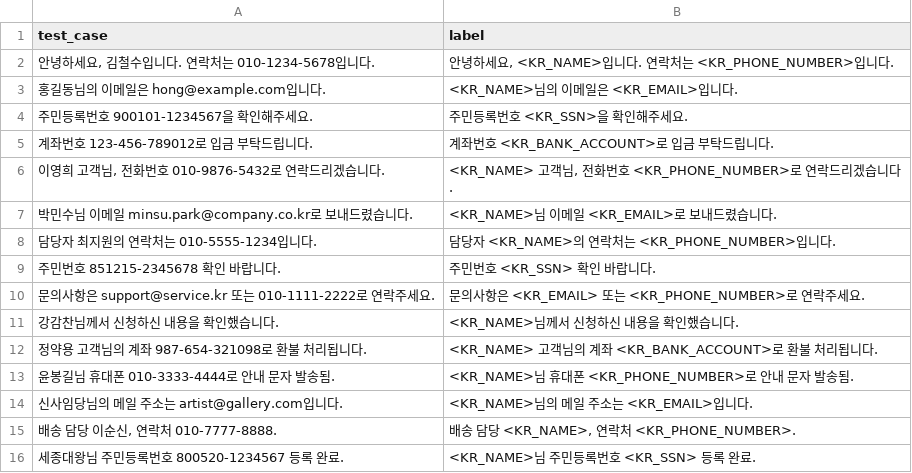
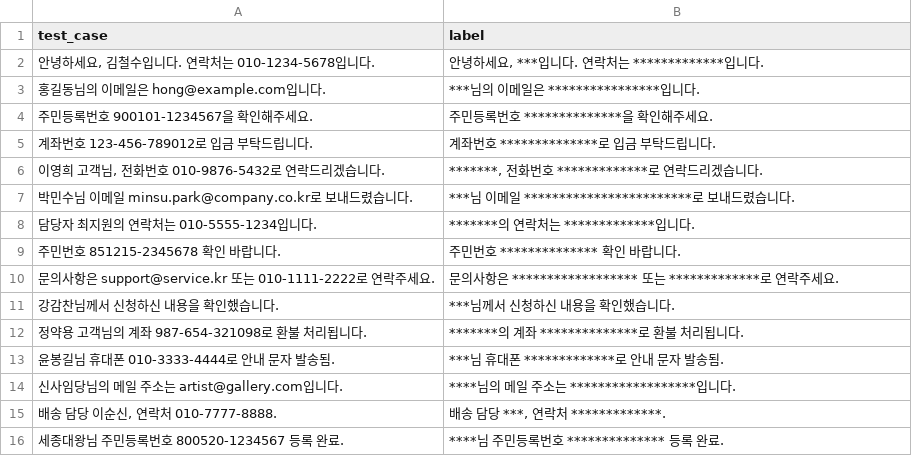
Before and after one commit to MSFT-AI-BUILD-INTERNAL/pii-shield, a CSV file: bench/ko/dataset.csv, drawn as a sheet.

```diff
--- a/bench/ko/dataset.csv
+++ b/bench/ko/dataset.csv
@@ -1,16 +1,16 @@
 test_case,label
-"안녕하세요, 김철수입니다. 연락처는 010-1234-5678입니다.","안녕하세요, <KR_NAME>입니다. 연락처는 <KR_PHONE_NUMBER>입니다."
-"홍길동님의 이메일은 hong@example.com입니다.","<KR_NAME>님의 이메일은 <KR_EMAIL>입니다."
-"주민등록번호 900101-1234567을 확인해주세요.","주민등록번호 <KR_SSN>을 확인해주세요."
-"계좌번호 123-456-789012로 입금 부탁드립니다.","계좌번호 <KR_BANK_ACCOUNT>로 입금 부탁드립니다."
-"이영희 고객님, 전화번호 010-9876-5432로 연락드리겠습니다.","<KR_NAME> 고객님, 전화번호 <KR_PHONE_NUMBER>로 연락드리겠습니다."
-"박민수님 이메일 minsu.park@company.co.kr로 보내드렸습니다.","<KR_NAME>님 이메일 <KR_EMAIL>로 보내드렸습니다."
-"담당자 최지원의 연락처는 010-5555-1234입니다.","담당자 <KR_NAME>의 연락처는 <KR_PHONE_NUMBER>입니다."
-"주민번호 851215-2345678 확인 바랍니다.","주민번호 <KR_SSN> 확인 바랍니다."
-"문의사항은 support@service.kr 또는 010-1111-2222로 연락주세요.","문의사항은 <KR_EMAIL> 또는 <KR_PHONE_NUMBER>로 연락주세요."
-"강감찬님께서 신청하신 내용을 확인했습니다.","<KR_NAME>님께서 신청하신 내용을 확인했습니다."
-"정약용 고객님의 계좌 987-654-321098로 환불 처리됩니다.","<KR_NAME> 고객님의 계좌 <KR_BANK_ACCOUNT>로 환불 처리됩니다."
-"윤봉길님 휴대폰 010-3333-4444로 안내 문자 발송됨.","<KR_NAME>님 휴대폰 <KR_PHONE_NUMBER>로 안내 문자 발송됨."
-"신사임당님의 메일 주소는 artist@gallery.com입니다.","<KR_NAME>님의 메일 주소는 <KR_EMAIL>입니다."
-"배송 담당 이순신, 연락처 010-7777-8888.","배송 담당 <KR_NAME>, 연락처 <KR_PHONE_NUMBER>."
-"세종대왕님 주민등록번호 800520-1234567 등록 완료.","<KR_NAME>님 주민등록번호 <KR_SSN> 등록 완료."
+"안녕하세요, 김철수입니다. 연락처는 010-1234-5678입니다.","안녕하세요, ***입니다. 연락처는 *************입니다."
+"홍길동님의 이메일은 hong@example.com입니다.","***님의 이메일은 ****************입니다."
+"주민등록번호 900101-1234567을 확인해주세요.","주민등록번호 **************을 확인해주세요."
+"계좌번호 123-456-789012로 입금 부탁드립니다.","계좌번호 **************로 입금 부탁드립니다."
+"이영희 고객님, 전화번호 010-9876-5432로 연락드리겠습니다.","*******, 전화번호 *************로 연락드리겠습니다."
+"박민수님 이메일 minsu.park@company.co.kr로 보내드렸습니다.","***님 이메일 ************************로 보내드렸습니다."
+"담당자 최지원의 연락처는 010-5555-1234입니다.","*******의 연락처는 *************입니다."
+"주민번호 851215-2345678 확인 바랍니다.","주민번호 ************** 확인 바랍니다."
+"문의사항은 support@service.kr 또는 010-1111-2222로 연락주세요.","문의사항은 ****************** 또는 *************로 연락주세요."
+"강감찬님께서 신청하신 내용을 확인했습니다.","***님께서 신청하신 내용을 확인했습니다."
+"정약용 고객님의 계좌 987-654-321098로 환불 처리됩니다.","*******의 계좌 **************로 환불 처리됩니다."
+"윤봉길님 휴대폰 010-3333-4444로 안내 문자 발송됨.","***님 휴대폰 *************로 안내 문자 발송됨."
+"신사임당님의 메일 주소는 artist@gallery.com입니다.","****님의 메일 주소는 ******************입니다."
+"배송 담당 이순신, 연락처 010-7777-8888.","배송 담당 ***, 연락처 *************."
+"세종대왕님 주민등록번호 800520-1234567 등록 완료.","****님 주민등록번호 ************** 등록 완료."
```
Also changed, not shown: bench/en/dataset.csv, 20 other files.
